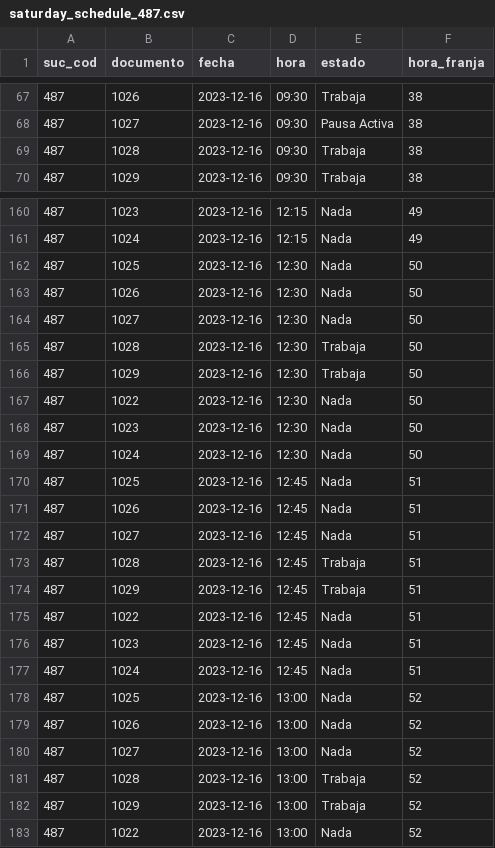
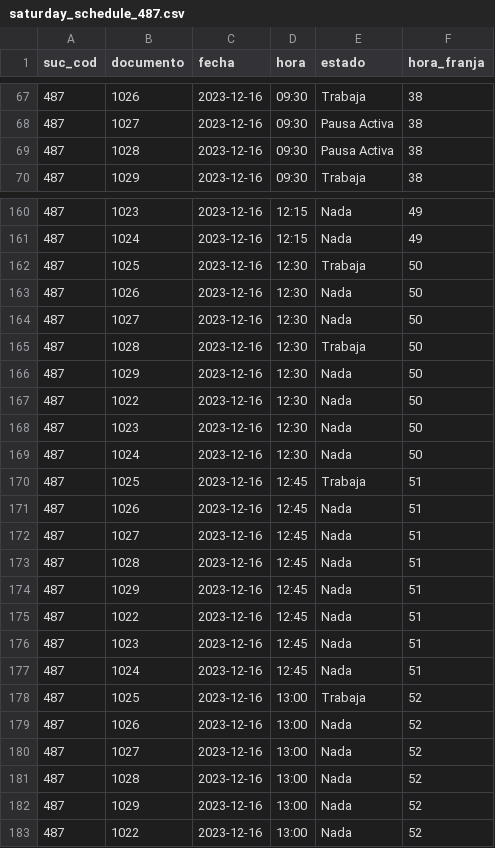
Before and after one commit to fruizt/dataton2023-Los_anyaalists, a CSV file: saturday_schedule_487.csv, drawn as a sheet; only a part is shown, gaps mark what is left out; the diff covers the shown part only.

```diff
--- a/saturday_schedule_487.csv
+++ b/saturday_schedule_487.csv
@@ -68,3 +68,3 @@ suc_cod,documento,fecha,hora,estado,hora_franja
 487,1027,2023-12-16,09:30,Pausa Activa,38
-487,1028,2023-12-16,09:30,Trabaja,38
+487,1028,2023-12-16,09:30,Pausa Activa,38
 487,1029,2023-12-16,09:30,Trabaja,38
@@ -161,3 +161,3 @@ suc_cod,documento,fecha,hora,estado,hora_franja
 487,1024,2023-12-16,12:15,Nada,49
-487,1025,2023-12-16,12:30,Nada,50
+487,1025,2023-12-16,12:30,Trabaja,50
 487,1026,2023-12-16,12:30,Nada,50
@@ -165,3 +165,3 @@ suc_cod,documento,fecha,hora,estado,hora_franja
 487,1028,2023-12-16,12:30,Trabaja,50
-487,1029,2023-12-16,12:30,Trabaja,50
+487,1029,2023-12-16,12:30,Nada,50
 487,1022,2023-12-16,12:30,Nada,50
@@ -169,7 +169,7 @@ suc_cod,documento,fecha,hora,estado,hora_franja
 487,1024,2023-12-16,12:30,Nada,50
-487,1025,2023-12-16,12:45,Nada,51
+487,1025,2023-12-16,12:45,Trabaja,51
 487,1026,2023-12-16,12:45,Nada,51
 487,1027,2023-12-16,12:45,Nada,51
-487,1028,2023-12-16,12:45,Trabaja,51
-487,1029,2023-12-16,12:45,Trabaja,51
+487,1028,2023-12-16,12:45,Nada,51
+487,1029,2023-12-16,12:45,Nada,51
 487,1022,2023-12-16,12:45,Nada,51
@@ -177,7 +177,7 @@ suc_cod,documento,fecha,hora,estado,hora_franja
 487,1024,2023-12-16,12:45,Nada,51
-487,1025,2023-12-16,13:00,Nada,52
+487,1025,2023-12-16,13:00,Trabaja,52
 487,1026,2023-12-16,13:00,Nada,52
 487,1027,2023-12-16,13:00,Nada,52
-487,1028,2023-12-16,13:00,Trabaja,52
-487,1029,2023-12-16,13:00,Trabaja,52
+487,1028,2023-12-16,13:00,Nada,52
+487,1029,2023-12-16,13:00,Nada,52
 487,1022,2023-12-16,13:00,Nada,52
```
Also changed, not shown: 23 edited cells elsewhere in this file, saturday_schedule_60.csv, week_schedule_311.csv, 5 other files.
